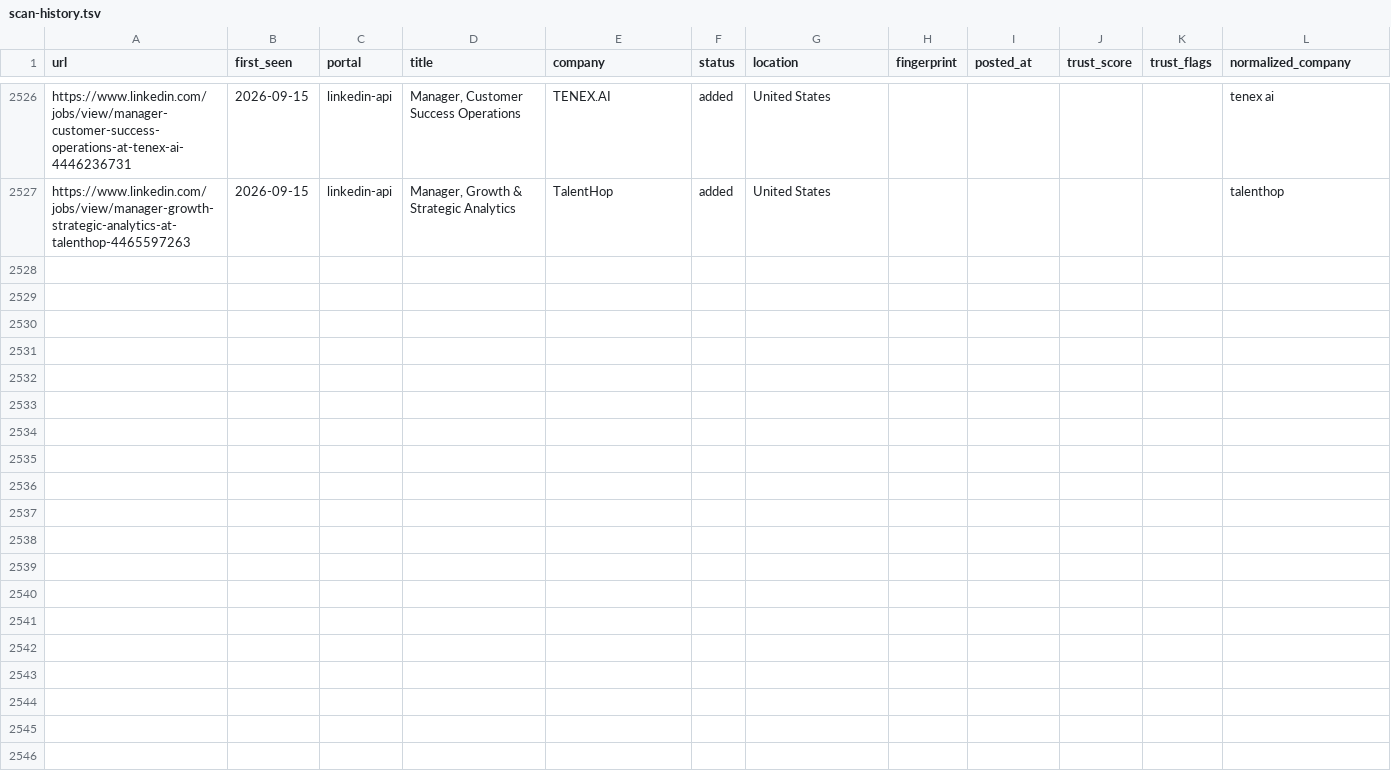
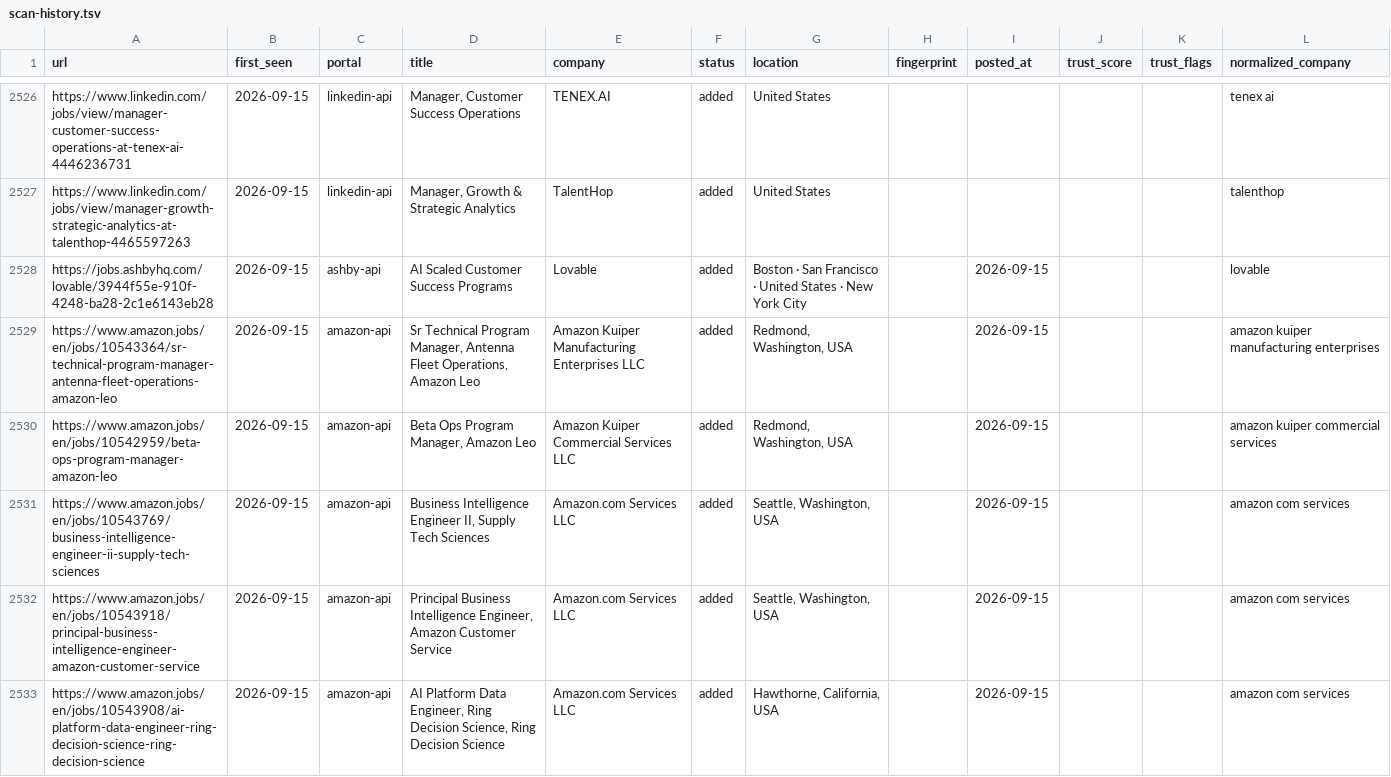
Before and after one commit to Sudheeshsreenilayam/career-ops-cloud-engine, a TSV file: data/scan-history.tsv, drawn as a sheet; only a part is shown, gaps mark what is left out; the diff covers the shown part only.

Commit message:
chore: update scan-history dedup baseline [skip ci]

```diff
--- a/data/scan-history.tsv
+++ b/data/scan-history.tsv
@@ -2527 +2527,7 @@ https://www.linkedin.com/jobs/view/manager-customer-success-operations-at-tenex-
 https://www.linkedin.com/jobs/view/manager-growth-strategic-analytics-at-talenthop-4465597263	2026-09-15	linkedin-api	Manager, Growth & Strategic Analytics	TalentHop	added	United States					talenthop
+https://jobs.ashbyhq.com/lovable/3944f55e-910f-4248-ba28-2c1e6143eb28	2026-09-15	ashby-api	AI Scaled Customer Success Programs	Lovable	added	Boston · San Francisco · United States · New York City		2026-09-15			lovable
+https://www.amazon.jobs/en/jobs/10543364/sr-technical-program-manager-antenna-fleet-operations-amazon-leo	2026-09-15	amazon-api	Sr Technical Program Manager, Antenna Fleet Operations, Amazon Leo	Amazon Kuiper Manufacturing Enterprises LLC	added	Redmond, Washington, USA		2026-09-15			amazon kuiper manufacturing enterprises
+https://www.amazon.jobs/en/jobs/10542959/beta-ops-program-manager-amazon-leo	2026-09-15	amazon-api	Beta Ops Program Manager, Amazon Leo	Amazon Kuiper Commercial Services LLC	added	Redmond, Washington, USA		2026-09-15			amazon kuiper commercial services
+https://www.amazon.jobs/en/jobs/10543769/business-intelligence-engineer-ii-supply-tech-sciences	2026-09-15	amazon-api	Business Intelligence Engineer II, Supply Tech Sciences	Amazon.com Services LLC	added	Seattle, Washington, USA		2026-09-15			amazon com services
+https://www.amazon.jobs/en/jobs/10543918/principal-business-intelligence-engineer-amazon-customer-service	2026-09-15	amazon-api	Principal Business Intelligence Engineer, Amazon Customer Service	Amazon.com Services LLC	added	Seattle, Washington, USA		2026-09-15			amazon com services
+https://www.amazon.jobs/en/jobs/10543908/ai-platform-data-engineer-ring-decision-science-ring-decision-science	2026-09-15	amazon-api	AI Platform Data Engineer, Ring Decision Science, Ring Decision Science	Amazon.com Services LLC	added	Hawthorne, California, USA		2026-09-15			amazon com services
```
Also changed, not shown: 16 added rows elsewhere in this file.
